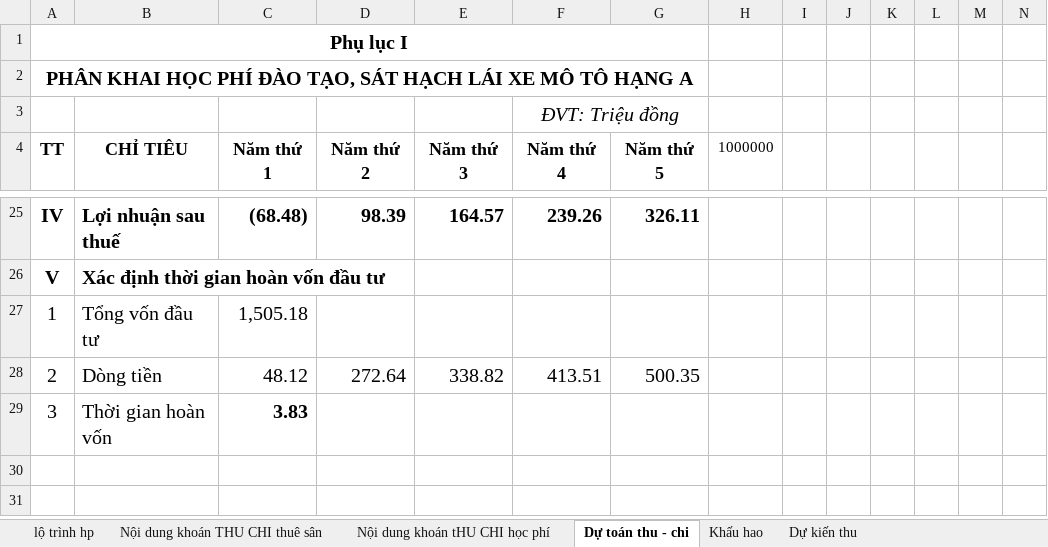
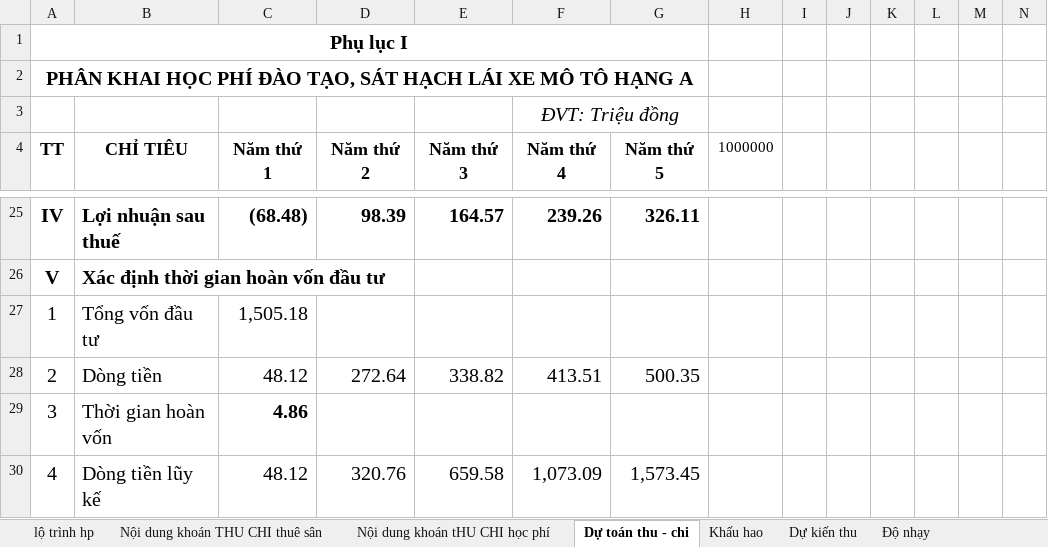
Before and after one commit to nnqp201-sys/KTC-Quan-tri, an Excel workbook: 30-Ket-Qua/2026-10-21/Tham-dinh/PL-V_Bang-tinh-hieu-qua-Hang-A_20261021_sua-cong-thuc.xlsx, sheet Dự toán thu - chi, drawn as a sheet; only a part is shown, gaps mark what is left out; values as stored, in another font and other column widths than the file's, no borders; charts and pictures not drawn; rows hold the shown columns only; the diff names each change by its address in the sheet, - before the commit and + after, or states it on an @@ line.

```diff
--- a/30-Ket-Qua/2026-10-21/Tham-dinh/PL-V_Bang-tinh-hieu-qua-Hang-A_20261021_sua-cong-thuc.xlsx (sheet Dự toán thu - chi)
+++ b/30-Ket-Qua/2026-10-21/Tham-dinh/PL-V_Bang-tinh-hieu-qua-Hang-A_20261021_sua-cong-thuc.xlsx (sheet Dự toán thu - chi)
+sheet tab: Độ nhạy
-C29 (Năm thứ 1): 3.83
+C29 (Năm thứ 1): 4.86
+row 30: 4 | Dòng tiền lũy kế | 48.12 | 320.76 | 659.58 | 1,073.09 | 1,573.45
```
Also changed, not shown: sheet Nội dung khoán tHU CHI học phí, sheet Nội dung khoán THU CHI thuê sân, other sheet tabs, charts or pictures, 44 other files.
